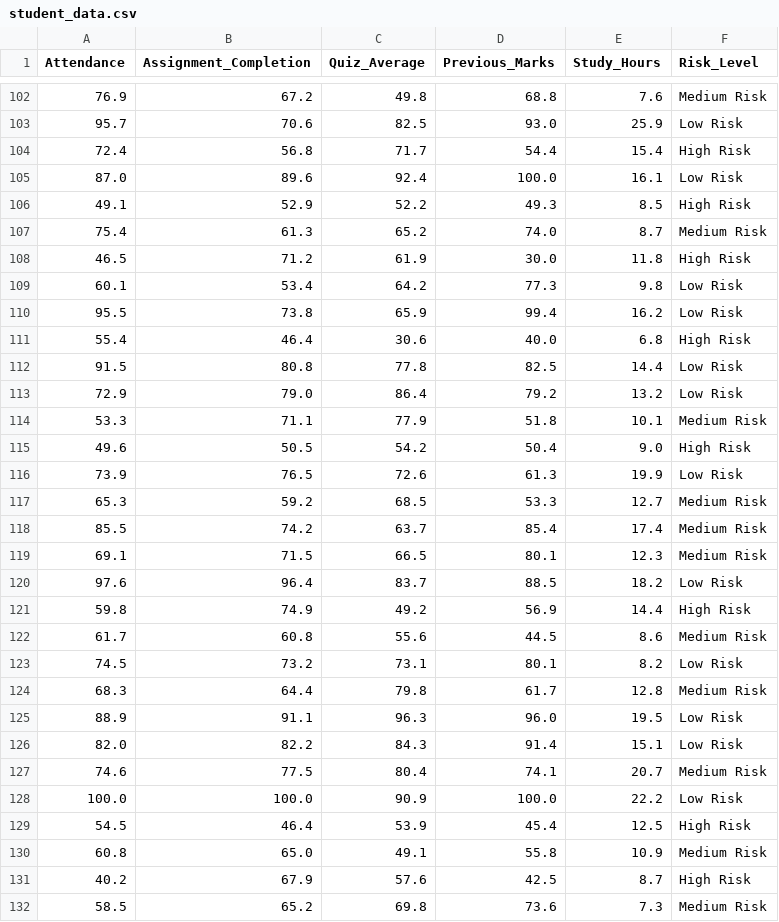
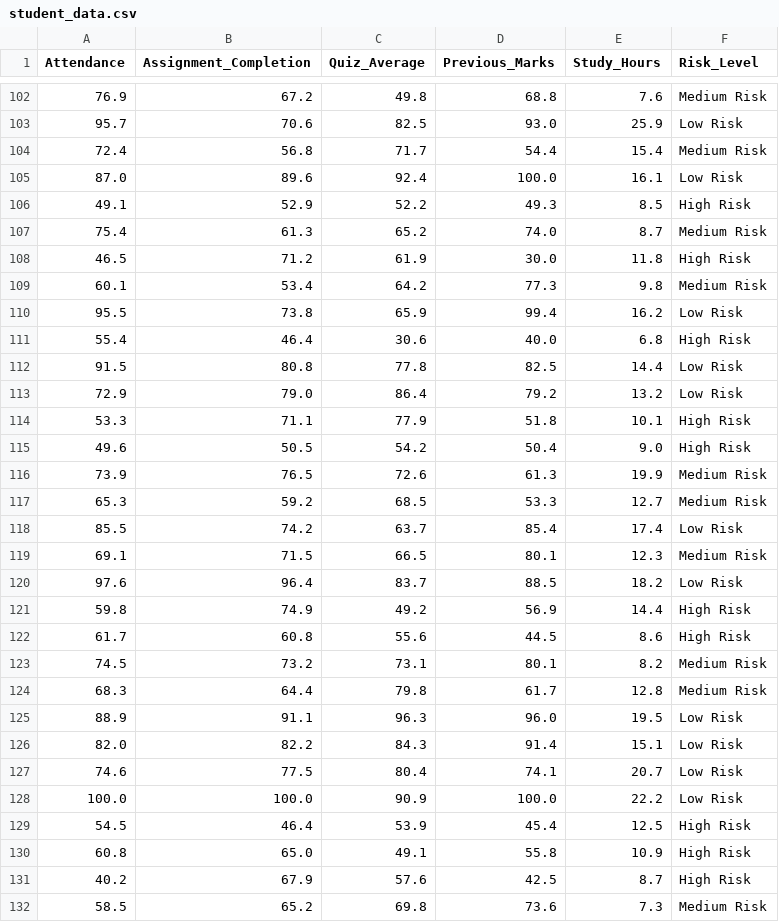
Before and after one commit to shazfa13/ML_Student_career_navigator, a CSV file: student_data.csv, drawn as a sheet; only a part is shown, gaps mark what is left out; the diff covers the shown part only.

```diff
--- a/student_data.csv
+++ b/student_data.csv
@@ -103,3 +103,3 @@ Attendance,Assignment_Completion,Quiz_Average,Previous_Marks,Study_Hours,Risk_Le
 95.7,70.6,82.5,93.0,25.9,Low Risk
-72.4,56.8,71.7,54.4,15.4,High Risk
+72.4,56.8,71.7,54.4,15.4,Medium Risk
 87.0,89.6,92.4,100.0,16.1,Low Risk
@@ -108,3 +108,3 @@ Attendance,Assignment_Completion,Quiz_Average,Previous_Marks,Study_Hours,Risk_Le
 46.5,71.2,61.9,30.0,11.8,High Risk
-60.1,53.4,64.2,77.3,9.8,Low Risk
+60.1,53.4,64.2,77.3,9.8,Medium Risk
 95.5,73.8,65.9,99.4,16.2,Low Risk
@@ -113,7 +113,7 @@ Attendance,Assignment_Completion,Quiz_Average,Previous_Marks,Study_Hours,Risk_Le
 72.9,79.0,86.4,79.2,13.2,Low Risk
-53.3,71.1,77.9,51.8,10.1,Medium Risk
+53.3,71.1,77.9,51.8,10.1,High Risk
 49.6,50.5,54.2,50.4,9.0,High Risk
-73.9,76.5,72.6,61.3,19.9,Low Risk
+73.9,76.5,72.6,61.3,19.9,Medium Risk
 65.3,59.2,68.5,53.3,12.7,Medium Risk
-85.5,74.2,63.7,85.4,17.4,Medium Risk
+85.5,74.2,63.7,85.4,17.4,Low Risk
 69.1,71.5,66.5,80.1,12.3,Medium Risk
@@ -121,4 +121,4 @@ Attendance,Assignment_Completion,Quiz_Average,Previous_Marks,Study_Hours,Risk_Le
 59.8,74.9,49.2,56.9,14.4,High Risk
-61.7,60.8,55.6,44.5,8.6,Medium Risk
-74.5,73.2,73.1,80.1,8.2,Low Risk
+61.7,60.8,55.6,44.5,8.6,High Risk
+74.5,73.2,73.1,80.1,8.2,Medium Risk
 68.3,64.4,79.8,61.7,12.8,Medium Risk
@@ -126,6 +126,6 @@ Attendance,Assignment_Completion,Quiz_Average,Previous_Marks,Study_Hours,Risk_Le
 82.0,82.2,84.3,91.4,15.1,Low Risk
-74.6,77.5,80.4,74.1,20.7,Medium Risk
+74.6,77.5,80.4,74.1,20.7,Low Risk
 100.0,100.0,90.9,100.0,22.2,Low Risk
 54.5,46.4,53.9,45.4,12.5,High Risk
-60.8,65.0,49.1,55.8,10.9,Medium Risk
+60.8,65.0,49.1,55.8,10.9,High Risk
 40.2,67.9,57.6,42.5,8.7,High Risk
```
Also changed, not shown: 167 edited cells elsewhere in this file, 5 other files.
